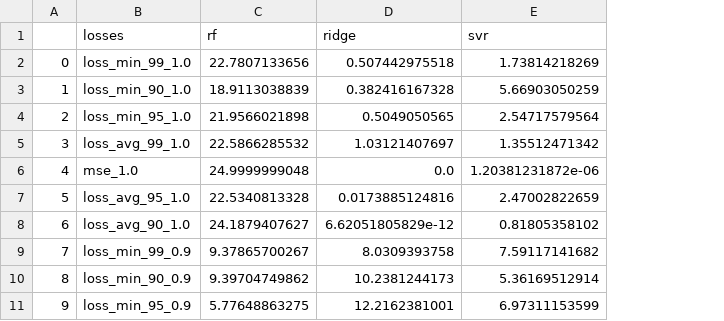
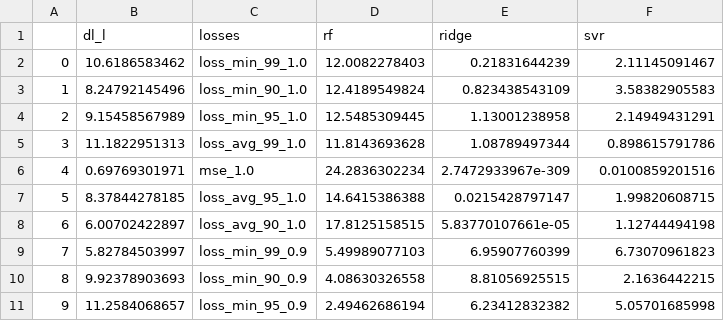
Before and after one commit to owatson/QuantileBootstrap, a CSV file: models_final_dl/loss_summary.csv, drawn as a sheet; only a part is shown; addresses are those after the commit; the diff covers the shown part only; the diff names each change by its address in the sheet, - before the commit and + after, or states it on an @@ line.

```diff
--- a/models_final_dl/loss_summary.csv
+++ b/models_final_dl/loss_summary.csv
+column B (dl_l), rows 2-11: 10.6186583462 | 8.24792145496 | 9.15458567989 | 11.1822951313 | 0.69769301971 | 8.37844278185 | 6.00702422897 | 5.82784503997 | 9.92378903693 | 11.2584068657
-D2 (rf): 22.7807133656
+D2 (rf): 12.0082278403
-E2 (ridge): 0.507442975518
+E2 (ridge): 0.21831644239
-F2 (svr): 1.73814218269
+F2 (svr): 2.11145091467
-D3 (rf): 18.9113038839
+D3 (rf): 12.4189549824
-E3 (ridge): 0.382416167328
+E3 (ridge): 0.823438543109
-F3 (svr): 5.66903050259
+F3 (svr): 3.58382905583
-D4 (rf): 21.9566021898
+D4 (rf): 12.5485309445
-E4 (ridge): 0.5049050565
+E4 (ridge): 1.13001238958
-F4 (svr): 2.54717579564
+F4 (svr): 2.14949431291
-D5 (rf): 22.5866285532
+D5 (rf): 11.8143693628
-E5 (ridge): 1.03121407697
+E5 (ridge): 1.08789497344
-F5 (svr): 1.35512471342
+F5 (svr): 0.898615791786
-D6 (rf): 24.9999999048
+D6 (rf): 24.2836302234
-E6 (ridge): 0.0
+E6 (ridge): 2.7472933967e-309
-F6 (svr): 1.20381231872e-06
+F6 (svr): 0.0100859201516
-D7 (rf): 22.5340813328
+D7 (rf): 14.6415386388
-E7 (ridge): 0.0173885124816
+E7 (ridge): 0.0215428797147
-F7 (svr): 2.47002822659
+F7 (svr): 1.99820608715
-D8 (rf): 24.1879407627
+D8 (rf): 17.8125158515
-E8 (ridge): 6.62051805829e-12
+E8 (ridge): 5.83770107661e-05
-F8 (svr): 0.81805358102
+F8 (svr): 1.12744494198
-D9 (rf): 9.37865700267
+D9 (rf): 5.49989077103
-E9 (ridge): 8.0309393758
+E9 (ridge): 6.95907760399
-F9 (svr): 7.59117141682
+F9 (svr): 6.73070961823
-D10 (rf): 9.39704749862
+D10 (rf): 4.08630326558
-E10 (ridge): 10.2381244173
+E10 (ridge): 8.81056925515
-F10 (svr): 5.36169512914
+F10 (svr): 2.1636442215
-D11 (rf): 5.77648863275
+D11 (rf): 2.49462686194
-E11 (ridge): 12.2162381001
+E11 (ridge): 6.23412832382
-F11 (svr): 6.97311153599
+F11 (svr): 5.05701685998
```
Also changed, not shown: 75 edited cells elsewhere in this file, 24 other files.
